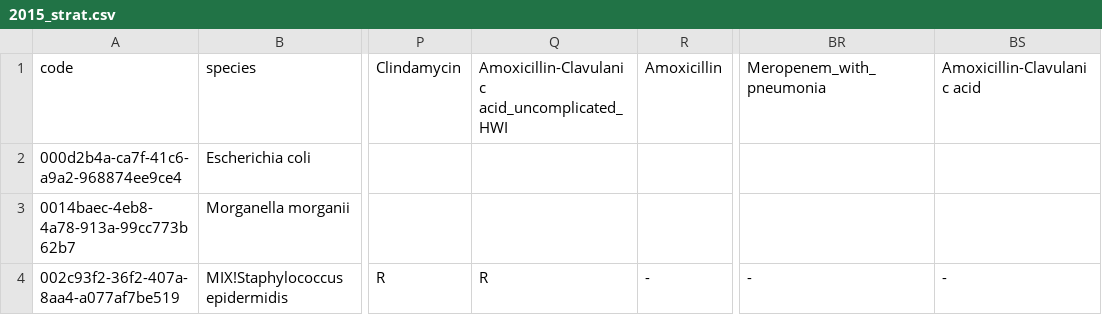
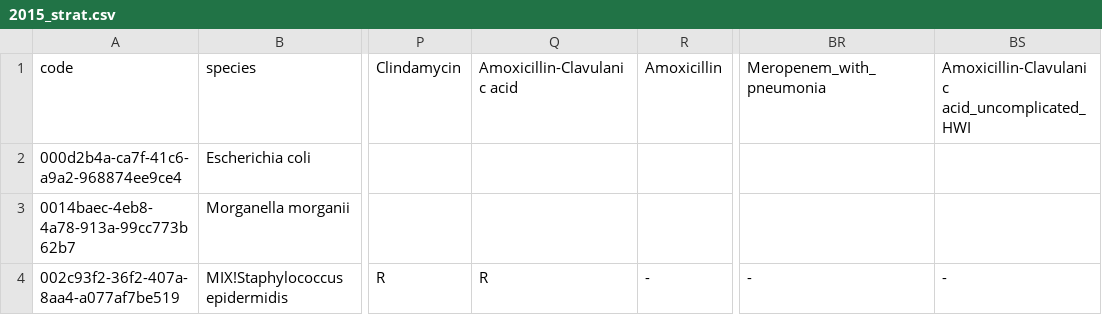
Before and after one commit to BorgwardtLab/maldi_amr, a CSV file: amr_maldi_ml/DRIAMS_preprocessing/id_files/acquisition_dates/2015_strat.csv, drawn as a sheet; only a part is shown, gaps mark what is left out; the diff names each change by its address in the sheet, - before the commit and + after, or states it on an @@ line.

Commit message:
correct header

```diff
--- a/amr_maldi_ml/DRIAMS_preprocessing/id_files/acquisition_dates/2015_strat.csv
+++ b/amr_maldi_ml/DRIAMS_preprocessing/id_files/acquisition_dates/2015_strat.csv
-Q1: Amoxicillin-Clavulanic acid_uncomplicated_HWI
+Q1: Amoxicillin-Clavulanic acid
-BS1: Amoxicillin-Clavulanic acid
+BS1: Amoxicillin-Clavulanic acid_uncomplicated_HWI
```
